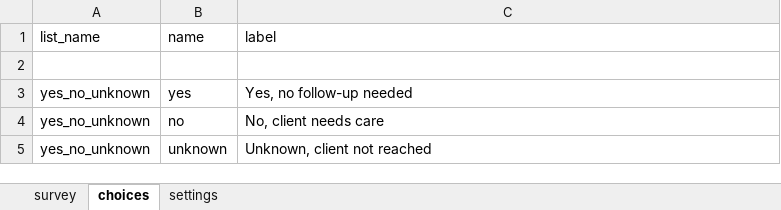
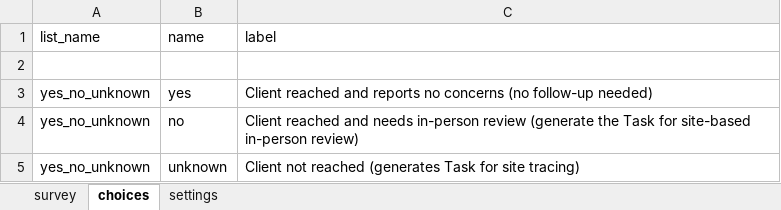
Before and after one commit to I-TECH-UW/2waytexting, an Excel workbook: config/itech-aurum/forms/app/no_contact.xlsx, sheet choices, drawn as a sheet; values as stored, in another font and other column widths than the file's, no borders; the diff names each change by its address in the sheet, - before the commit and + after, or states it on an @@ line.

```diff
--- a/config/itech-aurum/forms/app/no_contact.xlsx (sheet choices)
+++ b/config/itech-aurum/forms/app/no_contact.xlsx (sheet choices)
-C3 (label): Yes, no follow-up needed
+C3 (label): Client reached and reports no concerns (no follow-up needed)
-C4 (label): No, client needs care
+C4 (label): Client reached and needs in-person review (generate the Task for site-based in-person review)
-C5 (label): Unknown, client not reached
+C5 (label): Client not reached (generates Task for site tracing)
```
Also changed, not shown: sheet survey, config/itech-aurum/forms/app/enroll.xlsx, 13 other files.
